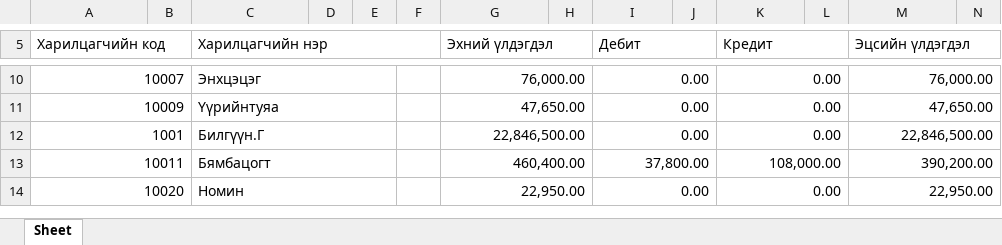
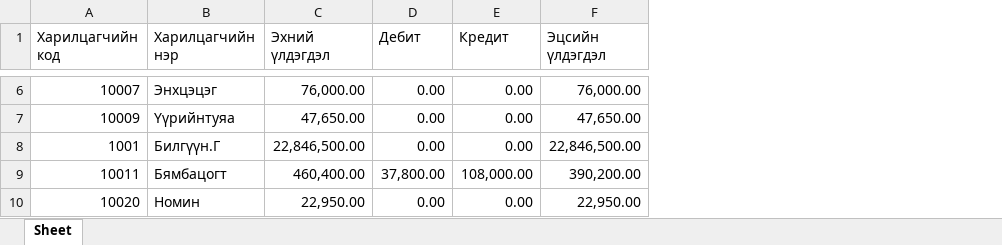
Before and after one commit to Bayarjargalaa/pn, an Excel workbook: Авлага_2023.03.17.xlsx, sheet Sheet, drawn as a sheet; only a part is shown, gaps mark what is left out; values as stored, in another font and other column widths than the file's, no cell formats; removed rows and columns are numbered as before the commit, all else as after; the diff covers the shown part only; the diff names each change by its address in the sheet, - before the commit and + after, or states it on an @@ line.

```diff
--- a/Авлага_2023.03.17.xlsx (sheet Sheet)
+++ b/Авлага_2023.03.17.xlsx (sheet Sheet)
-column B, empty
-column D, empty
-column E, empty
-column F, empty
-column H, empty
-column J, empty
-column L, empty
-column N, empty
-A5:B5 merged
-C5:F5 merged
-G5:H5 merged
-I5:J5 merged
-K5:L5 merged
-M5:N5 merged
-A10:B10 merged
-C10:E10 merged
-G10:H10 merged
-I10:J10 merged
-K10:L10 merged
-M10:N10 merged
-A11:B11 merged
-C11:E11 merged
-G11:H11 merged
-I11:J11 merged
-K11:L11 merged
-M11:N11 merged
-A12:B12 merged
-C12:E12 merged
-G12:H12 merged
-I12:J12 merged
-K12:L12 merged
-M12:N12 merged
-A13:B13 merged
-C13:E13 merged
-G13:H13 merged
-I13:J13 merged
-K13:L13 merged
-M13:N13 merged
-A14:B14 merged
-C14:E14 merged
-G14:H14 merged
-I14:J14 merged
-K14:L14 merged
-M14:N14 merged
```
Also changed, not shown: 10 removed rows and merged cells elsewhere in this sheet, cell formats, 2 other files.
